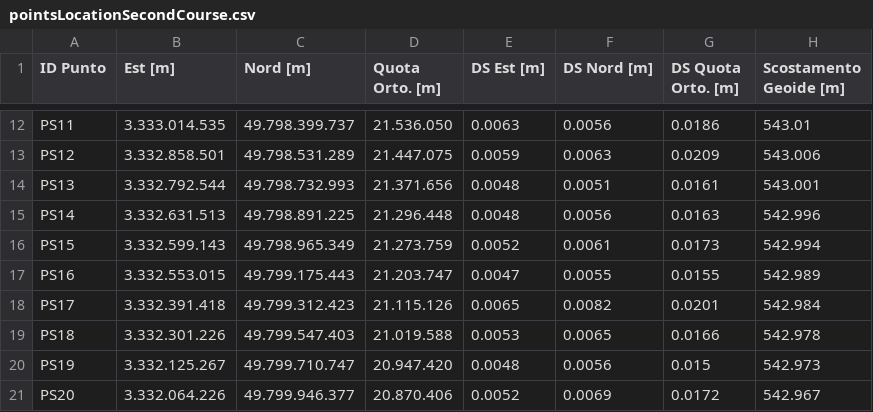
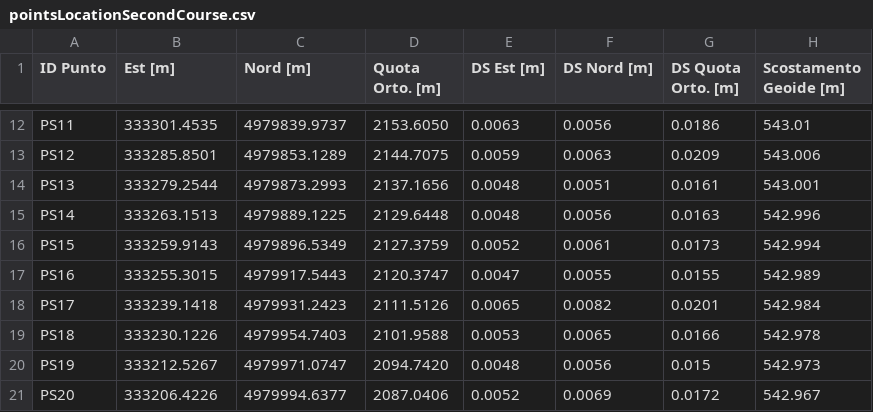
Before and after one commit to SkiSlo-ASP-XXI/SkiSlo, a CSV file: data/pointsLocationSecondCourse.csv, drawn as a sheet; only a part is shown, gaps mark what is left out; the diff covers the shown part only; the diff names each change by its address in the sheet, - before the commit and + after, or states it on an @@ line.

```diff
--- a/data/pointsLocationSecondCourse.csv
+++ b/data/pointsLocationSecondCourse.csv
-B12 (Est [m]): 3.333.014.535
+B12 (Est [m]): 333301.4535
-C12 (Nord [m]): 49.798.399.737
+C12 (Nord [m]): 4979839.9737
-D12 (Quota Orto. [m]): 21.536.050
+D12 (Quota Orto. [m]): 2153.6050
-B13 (Est [m]): 3.332.858.501
+B13 (Est [m]): 333285.8501
-C13 (Nord [m]): 49.798.531.289
+C13 (Nord [m]): 4979853.1289
-D13 (Quota Orto. [m]): 21.447.075
+D13 (Quota Orto. [m]): 2144.7075
-B14 (Est [m]): 3.332.792.544
+B14 (Est [m]): 333279.2544
-C14 (Nord [m]): 49.798.732.993
+C14 (Nord [m]): 4979873.2993
-D14 (Quota Orto. [m]): 21.371.656
+D14 (Quota Orto. [m]): 2137.1656
-B15 (Est [m]): 3.332.631.513
+B15 (Est [m]): 333263.1513
-C15 (Nord [m]): 49.798.891.225
+C15 (Nord [m]): 4979889.1225
-D15 (Quota Orto. [m]): 21.296.448
+D15 (Quota Orto. [m]): 2129.6448
-B16 (Est [m]): 3.332.599.143
+B16 (Est [m]): 333259.9143
-C16 (Nord [m]): 49.798.965.349
+C16 (Nord [m]): 4979896.5349
-D16 (Quota Orto. [m]): 21.273.759
+D16 (Quota Orto. [m]): 2127.3759
-B17 (Est [m]): 3.332.553.015
+B17 (Est [m]): 333255.3015
-C17 (Nord [m]): 49.799.175.443
+C17 (Nord [m]): 4979917.5443
-D17 (Quota Orto. [m]): 21.203.747
+D17 (Quota Orto. [m]): 2120.3747
-B18 (Est [m]): 3.332.391.418
+B18 (Est [m]): 333239.1418
-C18 (Nord [m]): 49.799.312.423
+C18 (Nord [m]): 4979931.2423
-D18 (Quota Orto. [m]): 21.115.126
+D18 (Quota Orto. [m]): 2111.5126
-B19 (Est [m]): 3.332.301.226
+B19 (Est [m]): 333230.1226
-C19 (Nord [m]): 49.799.547.403
+C19 (Nord [m]): 4979954.7403
-D19 (Quota Orto. [m]): 21.019.588
+D19 (Quota Orto. [m]): 2101.9588
-B20 (Est [m]): 3.332.125.267
+B20 (Est [m]): 333212.5267
-C20 (Nord [m]): 49.799.710.747
+C20 (Nord [m]): 4979971.0747
-D20 (Quota Orto. [m]): 20.947.420
+D20 (Quota Orto. [m]): 2094.7420
-B21 (Est [m]): 3.332.064.226
+B21 (Est [m]): 333206.4226
-C21 (Nord [m]): 49.799.946.377
+C21 (Nord [m]): 4979994.6377
-D21 (Quota Orto. [m]): 20.870.406
+D21 (Quota Orto. [m]): 2087.0406
```
Also changed, not shown: 60 edited cells elsewhere in this file, data/pointsLocationFirstCourse.csv, 4 other files.
